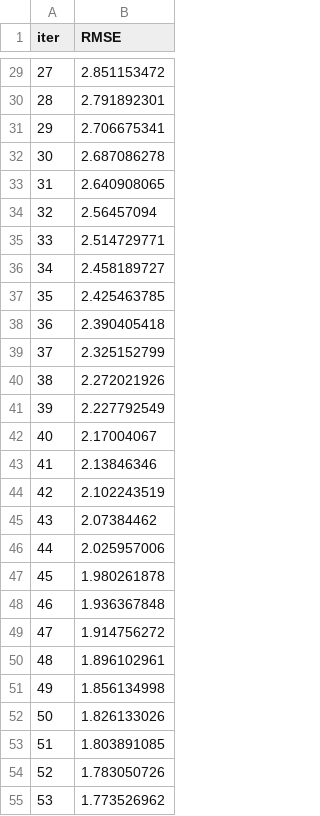
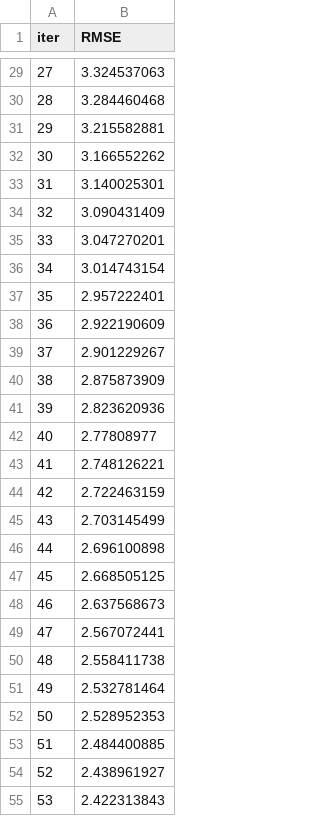
Before and after one commit to Jai-Rajput007/ML_project, a TSV file: catboost_info/learn_error.tsv, drawn as a sheet; only a part is shown, gaps mark what is left out; the diff covers the shown part only.

```diff
--- a/catboost_info/learn_error.tsv
+++ b/catboost_info/learn_error.tsv
@@ -29,27 +29,27 @@ iter	RMSE
-27	2.851153472
-28	2.791892301
-29	2.706675341
-30	2.687086278
-31	2.640908065
-32	2.56457094
-33	2.514729771
-34	2.458189727
-35	2.425463785
-36	2.390405418
-37	2.325152799
-38	2.272021926
-39	2.227792549
-40	2.17004067
-41	2.13846346
-42	2.102243519
-43	2.07384462
-44	2.025957006
-45	1.980261878
-46	1.936367848
-47	1.914756272
-48	1.896102961
-49	1.856134998
-50	1.826133026
-51	1.803891085
-52	1.783050726
-53	1.773526962
+27	3.324537063
+28	3.284460468
+29	3.215582881
+30	3.166552262
+31	3.140025301
+32	3.090431409
+33	3.047270201
+34	3.014743154
+35	2.957222401
+36	2.922190609
+37	2.901229267
+38	2.875873909
+39	2.823620936
+40	2.77808977
+41	2.748126221
+42	2.722463159
+43	2.703145499
+44	2.696100898
+45	2.668505125
+46	2.637568673
+47	2.567072441
+48	2.558411738
+49	2.532781464
+50	2.528952353
+51	2.484400885
+52	2.438961927
+53	2.422313843
```
Also changed, not shown: 73 edited cells elsewhere in this file, catboost_info/time_left.tsv, 14 other files.
